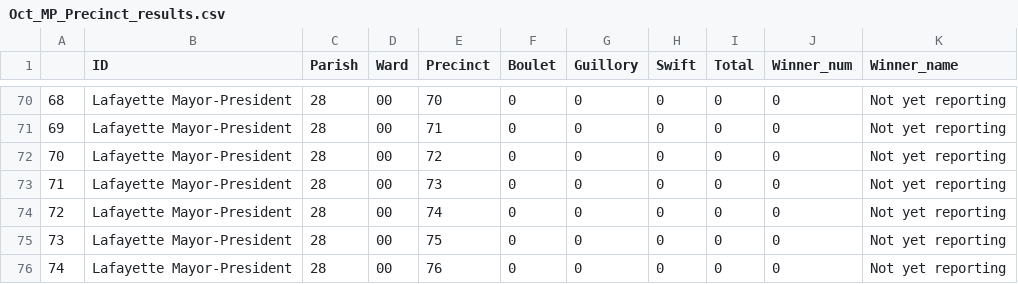
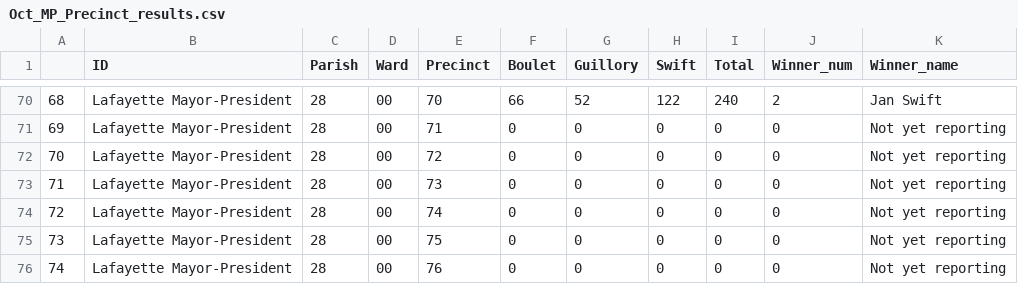
Before and after one commit to jandrewcapps/election_results, a CSV file: Oct_MP_Precinct_results.csv, drawn as a sheet; only a part is shown, gaps mark what is left out; the diff covers the shown part only.

```diff
--- a/Oct_MP_Precinct_results.csv
+++ b/Oct_MP_Precinct_results.csv
@@ -70,2 +70,2 @@
-68,Lafayette Mayor-President,28,00,70,0,0,0,0,0,Not yet reporting
+68,Lafayette Mayor-President,28,00,70,66,52,122,240,2,Jan Swift
 69,Lafayette Mayor-President,28,00,71,0,0,0,0,0,Not yet reporting
```
Also changed, not shown: 36 edited cells elsewhere in this file, 5 other files.
